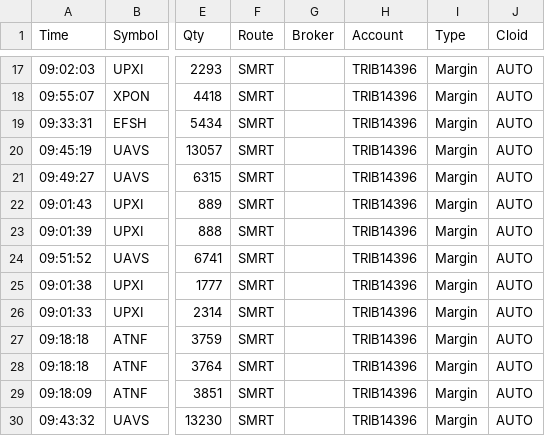
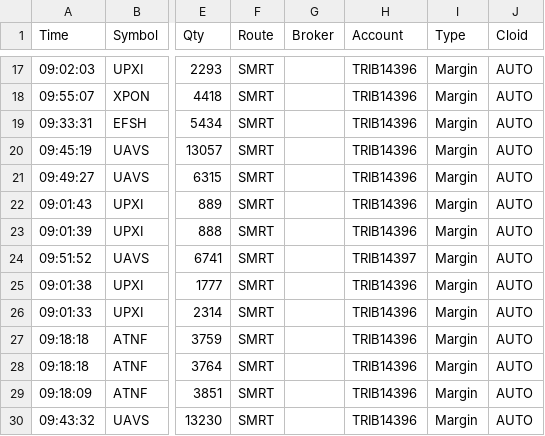
Before and after one commit to XVll/journal, a CSV file: Das-25-10-2024.csv, drawn as a sheet; only a part is shown, gaps mark what is left out; the diff names each change by its address in the sheet, - before the commit and + after, or states it on an @@ line.

```diff
--- a/Das-25-10-2024.csv
+++ b/Das-25-10-2024.csv
-H24 (Account): TRIB14396
+H24 (Account): TRIB14397
```
Also changed, not shown: 16 other files.
